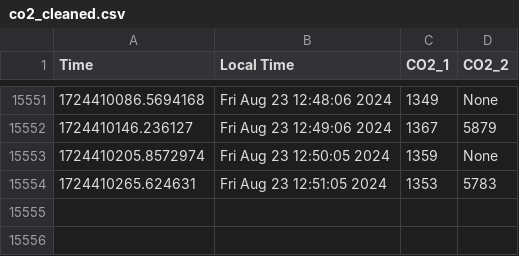
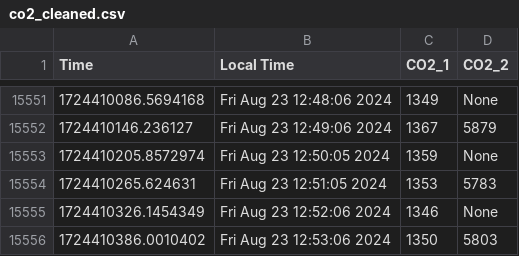
Before and after one commit to uwenji/BiolabSensors, a CSV file: data/co2_cleaned.csv, drawn as a sheet; only a part is shown, gaps mark what is left out; the diff names each change by its address in the sheet, - before the commit and + after, or states it on an @@ line.

```diff
--- a/data/co2_cleaned.csv
+++ b/data/co2_cleaned.csv
+row 15555: 1724410326.1454349 | Fri Aug 23 12:52:06 2024 | 1346 | None
+row 15556: 1724410386.0010402 | Fri Aug 23 12:53:06 2024 | 1350 | 5803
```
Also changed, not shown: data/co2.csv.
